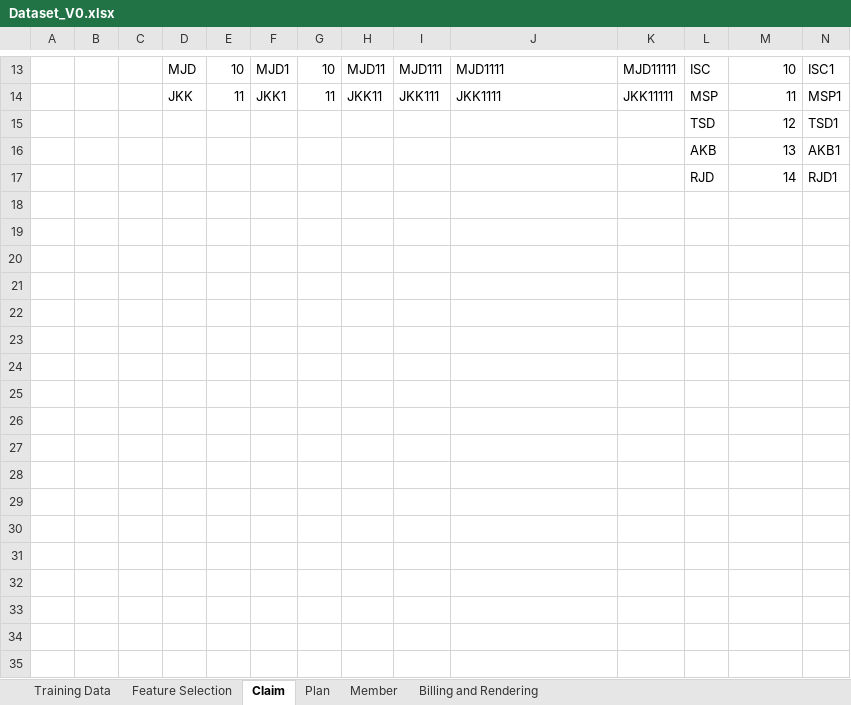
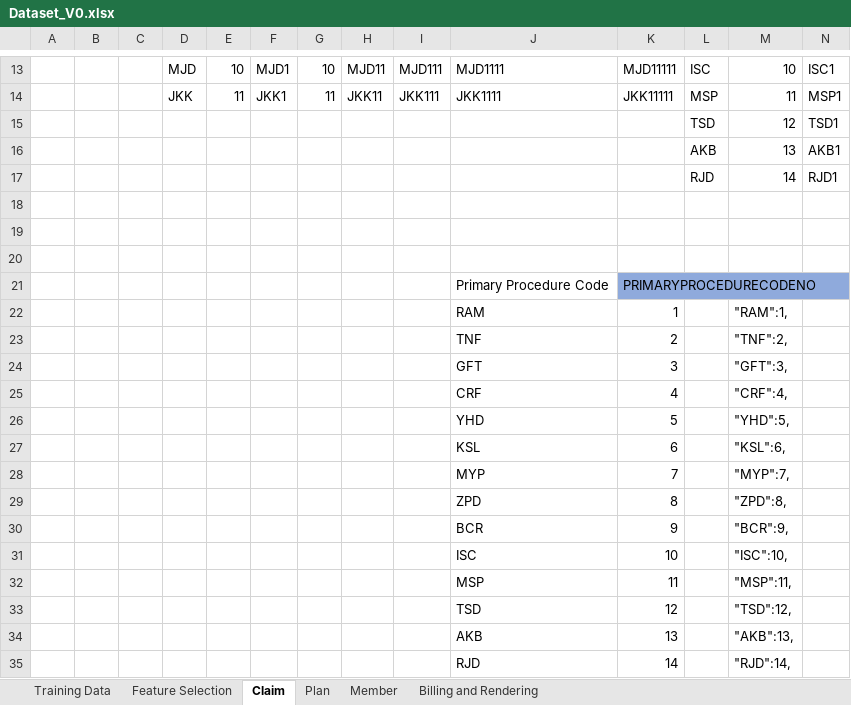
Before and after one commit to arun-r80/ml-fraud-log-reg, an Excel workbook: Dataset_V0.xlsx, sheet Claim, drawn as a sheet; only a part is shown, gaps mark what is left out; values as stored, in another font and other column widths than the file's, no borders; rows hold the shown columns only; the diff names each change by its address in the sheet, - before the commit and + after, or states it on an @@ line.

```diff
--- a/Dataset_V0.xlsx (sheet Claim)
+++ b/Dataset_V0.xlsx (sheet Claim)
+row 18: (empty)
+row 19: (empty)
+row 20: (empty)
+row 21:  |  |  |  |  |  |  |  |  | Primary Procedure Code | PRIMARYPROCEDURECODENO
+row 22:  |  |  |  |  |  |  |  |  | RAM | 1 |  | "RAM":1,
+row 23:  |  |  |  |  |  |  |  |  | TNF | 2 |  | "TNF":2,
+row 24:  |  |  |  |  |  |  |  |  | GFT | 3 |  | "GFT":3,
+row 25:  |  |  |  |  |  |  |  |  | CRF | 4 |  | "CRF":4,
+row 26:  |  |  |  |  |  |  |  |  | YHD | 5 |  | "YHD":5,
+row 27:  |  |  |  |  |  |  |  |  | KSL | 6 |  | "KSL":6,
+row 28:  |  |  |  |  |  |  |  |  | MYP | 7 |  | "MYP":7,
+row 29:  |  |  |  |  |  |  |  |  | ZPD | 8 |  | "ZPD":8,
+row 30:  |  |  |  |  |  |  |  |  | BCR | 9 |  | "BCR":9,
+row 31:  |  |  |  |  |  |  |  |  | ISC | 10 |  | "ISC":10,
+row 32:  |  |  |  |  |  |  |  |  | MSP | 11 |  | "MSP":11,
+row 33:  |  |  |  |  |  |  |  |  | TSD | 12 |  | "TSD":12,
+row 34:  |  |  |  |  |  |  |  |  | AKB | 13 |  | "AKB":13,
+row 35:  |  |  |  |  |  |  |  |  | RJD | 14 |  | "RJD":14,
```
Also changed, not shown: hidden cells, 5 other files.
